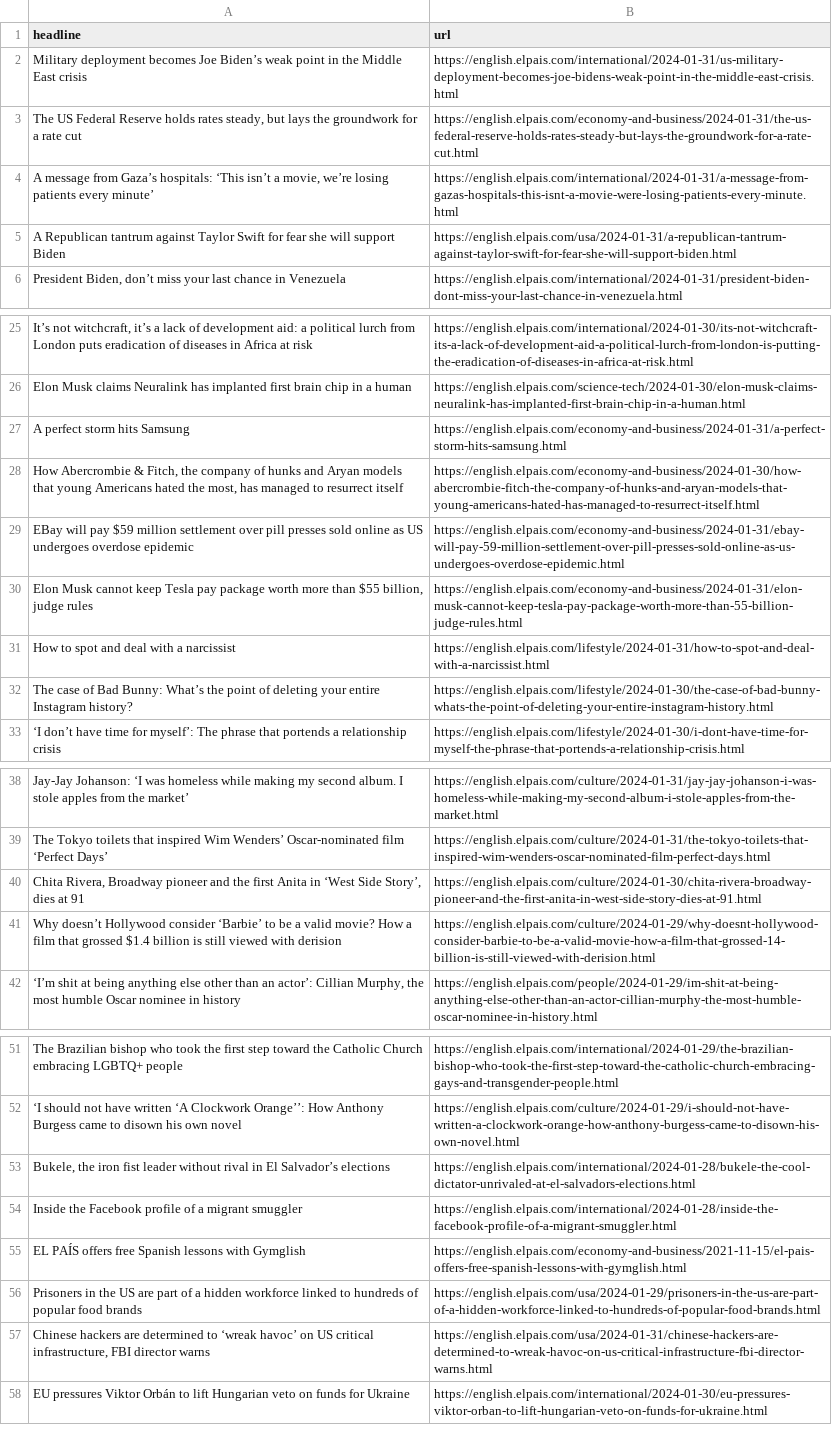
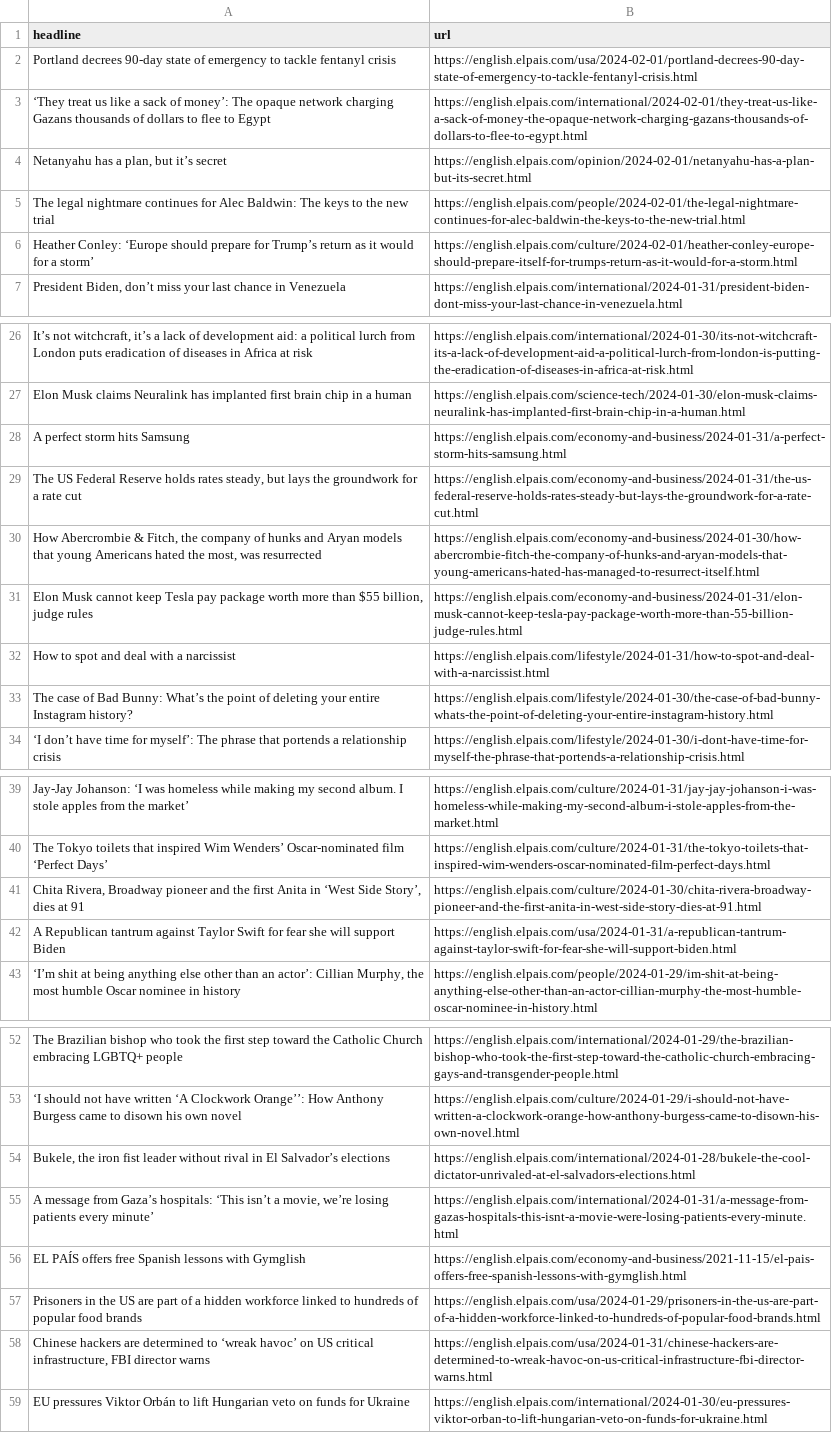
Before and after one commit to dlaiu/headlines-scraper, a CSV file: headlines.csv, drawn as a sheet; only a part is shown, gaps mark what is left out.

```diff
--- a/headlines.csv
+++ b/headlines.csv
@@ -1,6 +1,7 @@
 headline,url
-Military deployment becomes Joe Biden’s weak point in the Middle East crisis,https://english.elpais.com/international/2024-01-31/us-military-deployment-becomes-joe-bidens-weak-point-in-the-middle-east-crisis.html
-"The US Federal Reserve holds rates steady, but lays the groundwork for a rate cut",https://english.elpais.com/economy-and-business/2024-01-31/the-us-federal-reserve-holds-rates-steady-but-lays-the-groundwork-for-a-rate-cut.html
-"A message from Gaza’s hospitals: ‘This isn’t a movie, we’re losing patients every minute’",https://english.elpais.com/international/2024-01-31/a-message-from-gazas-hospitals-this-isnt-a-movie-were-losing-patients-every-minute.html
-A Republican tantrum against Taylor Swift for fear she will support Biden,https://english.elpais.com/usa/2024-01-31/a-republican-tantrum-against-taylor-swift-for-fear-she-will-support-biden.html
+Portland decrees 90-day state of emergency to tackle fentanyl crisis,https://english.elpais.com/usa/2024-02-01/portland-decrees-90-day-state-of-emergency-to-tackle-fentanyl-crisis.html
+‘They treat us like a sack of money’: The opaque network charging Gazans thousands of dollars to flee to Egypt,https://english.elpais.com/international/2024-02-01/they-treat-us-like-a-sack-of-money-the-opaque-network-charging-gazans-thousands-of-dollars-to-flee-to-egypt.html
+"Netanyahu has a plan, but it’s secret",https://english.elpais.com/opinion/2024-02-01/netanyahu-has-a-plan-but-its-secret.html
+The legal nightmare continues for Alec Baldwin: The keys to the new trial,https://english.elpais.com/people/2024-02-01/the-legal-nightmare-continues-for-alec-baldwin-the-keys-to-the-new-trial.html
+Heather Conley: ‘Europe should prepare for Trump’s return as it would for a storm’,https://english.elpais.com/culture/2024-02-01/heather-conley-europe-should-prepare-itself-for-trumps-return-as-it-would-for-a-storm.html
 "President Biden, don’t miss your last chance in Venezuela",https://english.elpais.com/international/2024-01-31/president-biden-dont-miss-your-last-chance-in-venezuela.html
@@ -27,4 +28,4 @@ Elon Musk claims Neuralink has implanted first brain chip in a human,https://eng
 A perfect storm hits Samsung,https://english.elpais.com/economy-and-business/2024-01-31/a-perfect-storm-hits-samsung.html
-"How Abercrombie & Fitch, the company of hunks and Aryan models that young Americans hated the most, has managed to resurrect itself",https://english.elpais.com/economy-and-business/2024-01-30/how-abercrombie-fitch-the-company-of-hunks-and-aryan-models-that-young-americans-hated-has-managed-to-resurrect-itself.html
-EBay will pay $59 million settlement over pill presses sold online as US undergoes overdose epidemic ,https://english.elpais.com/economy-and-business/2024-01-31/ebay-will-pay-59-million-settlement-over-pill-presses-sold-online-as-us-undergoes-overdose-epidemic.html
+"The US Federal Reserve holds rates steady, but lays the groundwork for a rate cut",https://english.elpais.com/economy-and-business/2024-01-31/the-us-federal-reserve-holds-rates-steady-but-lays-the-groundwork-for-a-rate-cut.html
+"How Abercrombie & Fitch, the company of hunks and Aryan models that young Americans hated the most, was resurrected",https://english.elpais.com/economy-and-business/2024-01-30/how-abercrombie-fitch-the-company-of-hunks-and-aryan-models-that-young-americans-hated-has-managed-to-resurrect-itself.html
 "Elon Musk cannot keep Tesla pay package worth more than $55 billion, judge rules ",https://english.elpais.com/economy-and-business/2024-01-31/elon-musk-cannot-keep-tesla-pay-package-worth-more-than-55-billion-judge-rules.html
@@ -40,3 +41,3 @@ The Tokyo toilets that inspired Wim Wenders’ Oscar-nominated film ‘Perfect D
 "Chita Rivera, Broadway pioneer and the first Anita in ‘West Side Story’, dies at 91",https://english.elpais.com/culture/2024-01-30/chita-rivera-broadway-pioneer-and-the-first-anita-in-west-side-story-dies-at-91.html
-Why doesn’t Hollywood consider ‘Barbie’ to be a valid movie? How a film that grossed $1.4 billion is still viewed with derision ,https://english.elpais.com/culture/2024-01-29/why-doesnt-hollywood-consider-barbie-to-be-a-valid-movie-how-a-film-that-grossed-14-billion-is-still-viewed-with-derision.html
+A Republican tantrum against Taylor Swift for fear she will support Biden,https://english.elpais.com/usa/2024-01-31/a-republican-tantrum-against-taylor-swift-for-fear-she-will-support-biden.html
 "‘I’m shit at being anything else other than an actor’: Cillian Murphy, the most humble Oscar nominee in history ",https://english.elpais.com/people/2024-01-29/im-shit-at-being-anything-else-other-than-an-actor-cillian-murphy-the-most-humble-oscar-nominee-in-history.html
@@ -53,3 +54,3 @@ The Brazilian bishop who took the first step toward the Catholic Church embracin
 "Bukele, the iron fist leader without rival in El Salvador’s elections",https://english.elpais.com/international/2024-01-28/bukele-the-cool-dictator-unrivaled-at-el-salvadors-elections.html
-Inside the Facebook profile of a migrant smuggler,https://english.elpais.com/international/2024-01-28/inside-the-facebook-profile-of-a-migrant-smuggler.html
+"A message from Gaza’s hospitals: ‘This isn’t a movie, we’re losing patients every minute’",https://english.elpais.com/international/2024-01-31/a-message-from-gazas-hospitals-this-isnt-a-movie-were-losing-patients-every-minute.html
 EL PAÍS offers free Spanish lessons with Gymglish,https://english.elpais.com/economy-and-business/2021-11-15/el-pais-offers-free-spanish-lessons-with-gymglish.html
```
